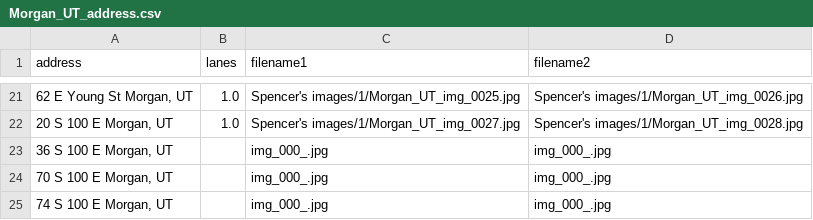
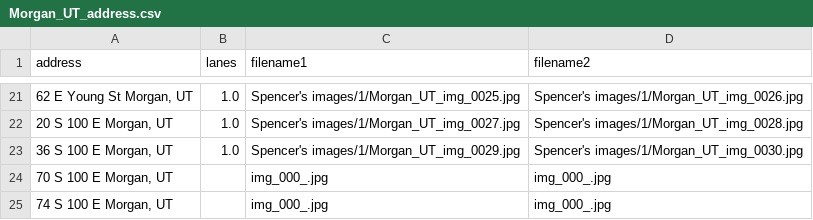
Before and after one commit to JigglyNoahPuff/Good2Go_Lanes, a CSV file: Spencer's images/Morgan_UT_address.csv, drawn as a sheet; only a part is shown, gaps mark what is left out.

Commit message:
This is an automatic commit from the StreetViewAPI.ipynb using PyGithub

```diff
--- a/Spencer's images/Morgan_UT_address.csv
+++ b/Spencer's images/Morgan_UT_address.csv
@@ -22,3 +22,3 @@ address,lanes,filename1,filename2
 "20 S 100 E Morgan, UT",1.0,Spencer's images/1/Morgan_UT_img_0027.jpg,Spencer's images/1/Morgan_UT_img_0028.jpg
-"36 S 100 E Morgan, UT",,img_000_.jpg,img_000_.jpg
+"36 S 100 E Morgan, UT",1.0,Spencer's images/1/Morgan_UT_img_0029.jpg,Spencer's images/1/Morgan_UT_img_0030.jpg
 "70 S 100 E Morgan, UT",,img_000_.jpg,img_000_.jpg
```
